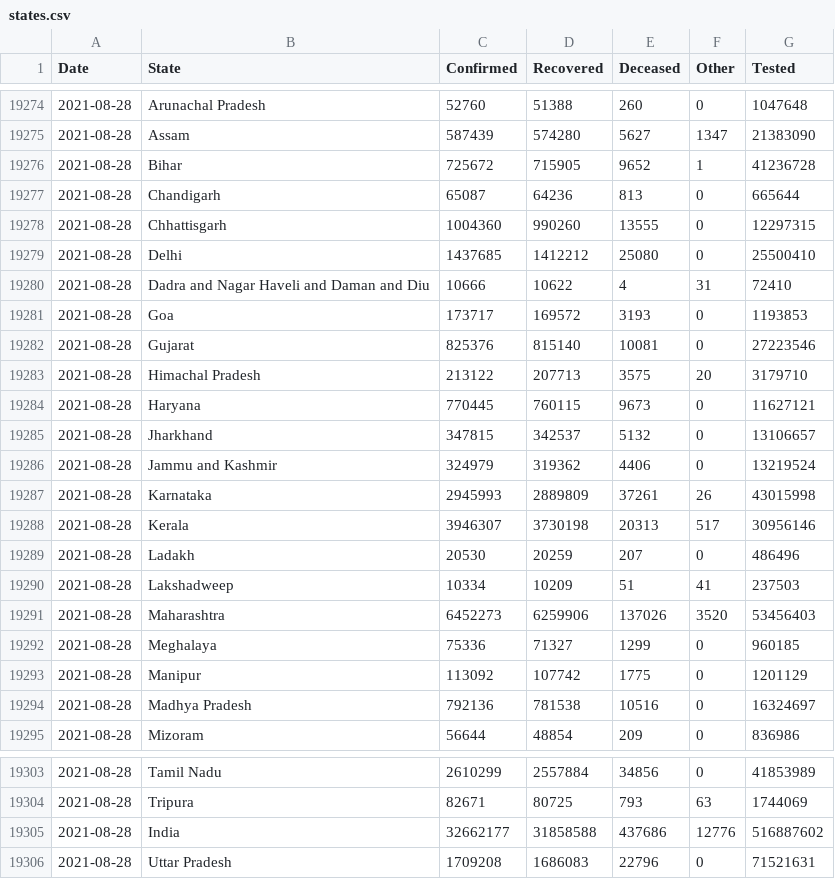
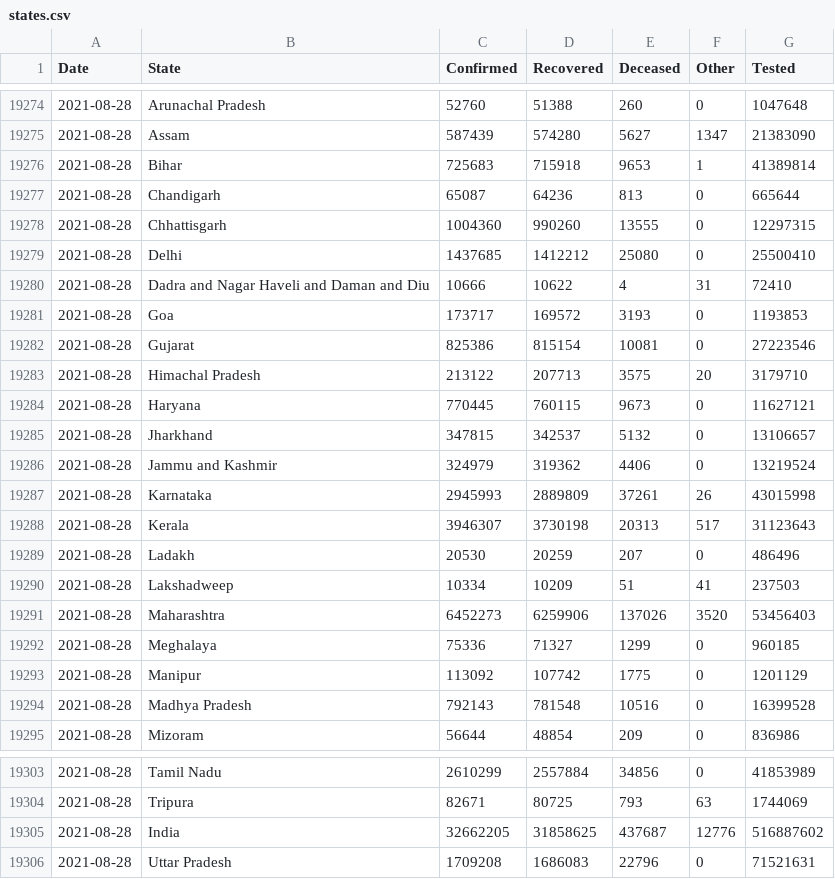
Before and after one commit to covid19india/data, a CSV file: csv/latest/states.csv, drawn as a sheet; only a part is shown, gaps mark what is left out.

```diff
--- a/csv/latest/states.csv
+++ b/csv/latest/states.csv
@@ -19275,3 +19275,3 @@ Date,State,Confirmed,Recovered,Deceased,Other,Tested
 2021-08-28,Assam,587439,574280,5627,1347,21383090
-2021-08-28,Bihar,725672,715905,9652,1,41236728
+2021-08-28,Bihar,725683,715918,9653,1,41389814
 2021-08-28,Chandigarh,65087,64236,813,0,665644
@@ -19281,3 +19281,3 @@ Date,State,Confirmed,Recovered,Deceased,Other,Tested
 2021-08-28,Goa,173717,169572,3193,0,1193853
-2021-08-28,Gujarat,825376,815140,10081,0,27223546
+2021-08-28,Gujarat,825386,815154,10081,0,27223546
 2021-08-28,Himachal Pradesh,213122,207713,3575,20,3179710
@@ -19287,3 +19287,3 @@ Date,State,Confirmed,Recovered,Deceased,Other,Tested
 2021-08-28,Karnataka,2945993,2889809,37261,26,43015998
-2021-08-28,Kerala,3946307,3730198,20313,517,30956146
+2021-08-28,Kerala,3946307,3730198,20313,517,31123643
 2021-08-28,Ladakh,20530,20259,207,0,486496
@@ -19293,3 +19293,3 @@ Date,State,Confirmed,Recovered,Deceased,Other,Tested
 2021-08-28,Manipur,113092,107742,1775,0,1201129
-2021-08-28,Madhya Pradesh,792136,781538,10516,0,16324697
+2021-08-28,Madhya Pradesh,792143,781548,10516,0,16399528
 2021-08-28,Mizoram,56644,48854,209,0,836986
@@ -19304,3 +19304,3 @@ Date,State,Confirmed,Recovered,Deceased,Other,Tested
 2021-08-28,Tripura,82671,80725,793,63,1744069
-2021-08-28,India,32662177,31858588,437686,12776,516887602
+2021-08-28,India,32662205,31858625,437687,12776,516887602
 2021-08-28,Uttar Pradesh,1709208,1686083,22796,0,71521631
```
Also changed, not shown: csv/latest/district_wise.csv, csv/latest/state_wise.csv, 17 other files.
